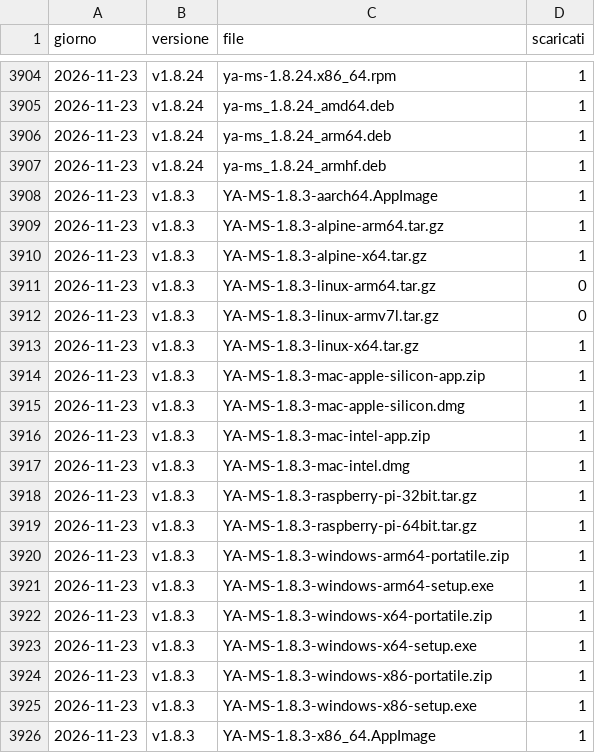
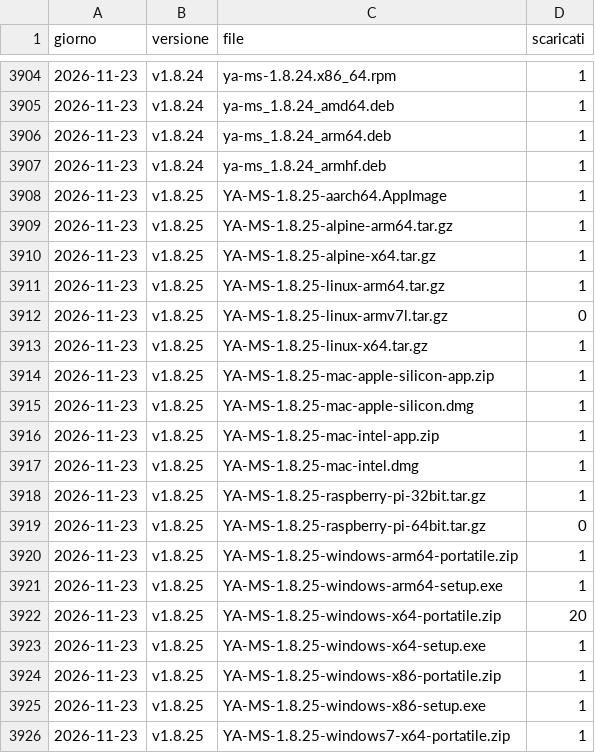
Before and after one commit to ic8tem/YA-MS, a CSV file: YA-MS/download.csv, drawn as a sheet; only a part is shown, gaps mark what is left out; the shorter side is filled out with more unchanged rows; the diff covers the shown part only; the diff names each change by its address in the sheet, - before the commit and + after, or states it on an @@ line.

```diff
--- a/YA-MS/download.csv
+++ b/YA-MS/download.csv
+row 3908: 2026-11-23 | v1.8.25 | YA-MS-1.8.25-aarch64.AppImage | 1
+row 3909: 2026-11-23 | v1.8.25 | YA-MS-1.8.25-alpine-arm64.tar.gz | 1
+row 3910: 2026-11-23 | v1.8.25 | YA-MS-1.8.25-alpine-x64.tar.gz | 1
+row 3911: 2026-11-23 | v1.8.25 | YA-MS-1.8.25-linux-arm64.tar.gz | 1
+row 3912: 2026-11-23 | v1.8.25 | YA-MS-1.8.25-linux-armv7l.tar.gz | 0
+row 3913: 2026-11-23 | v1.8.25 | YA-MS-1.8.25-linux-x64.tar.gz | 1
+row 3914: 2026-11-23 | v1.8.25 | YA-MS-1.8.25-mac-apple-silicon-app.zip | 1
+row 3915: 2026-11-23 | v1.8.25 | YA-MS-1.8.25-mac-apple-silicon.dmg | 1
+row 3916: 2026-11-23 | v1.8.25 | YA-MS-1.8.25-mac-intel-app.zip | 1
+row 3917: 2026-11-23 | v1.8.25 | YA-MS-1.8.25-mac-intel.dmg | 1
+row 3918: 2026-11-23 | v1.8.25 | YA-MS-1.8.25-raspberry-pi-32bit.tar.gz | 1
+row 3919: 2026-11-23 | v1.8.25 | YA-MS-1.8.25-raspberry-pi-64bit.tar.gz | 0
+row 3920: 2026-11-23 | v1.8.25 | YA-MS-1.8.25-windows-arm64-portatile.zip | 1
+row 3921: 2026-11-23 | v1.8.25 | YA-MS-1.8.25-windows-arm64-setup.exe | 1
+row 3922: 2026-11-23 | v1.8.25 | YA-MS-1.8.25-windows-x64-portatile.zip | 20
+row 3923: 2026-11-23 | v1.8.25 | YA-MS-1.8.25-windows-x64-setup.exe | 1
+row 3924: 2026-11-23 | v1.8.25 | YA-MS-1.8.25-windows-x86-portatile.zip | 1
+row 3925: 2026-11-23 | v1.8.25 | YA-MS-1.8.25-windows-x86-setup.exe | 1
+row 3926: 2026-11-23 | v1.8.25 | YA-MS-1.8.25-windows7-x64-portatile.zip | 1
```
Also changed, not shown: 14 added rows and 4 edited cells elsewhere in this file, E-LAYER-ANALYZER/clonazioni.csv, E-LAYER-ANALYZER/visite.csv, 5 other files.
